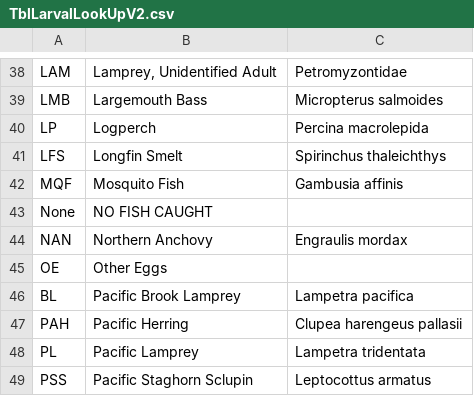
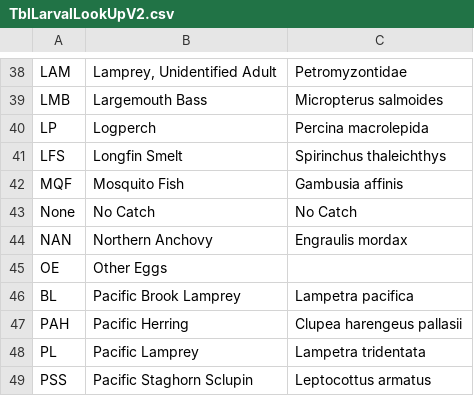
Before and after one commit to lvanceDWR/drift-ichthyo, a CSV file: ichthyo data/TblLarvalLookUpV2.csv, drawn as a sheet; only a part is shown, gaps mark what is left out.

Commit message:
update "none"

```diff
--- a/ichthyo data/TblLarvalLookUpV2.csv
+++ b/ichthyo data/TblLarvalLookUpV2.csv
@@ -42,3 +42,3 @@ LFS,Longfin Smelt,Spirinchus thaleichthys
 MQF,Mosquito Fish,Gambusia affinis
-None,NO FISH CAUGHT,
+None,No Catch,No Catch
 NAN,Northern Anchovy,Engraulis mordax
```
